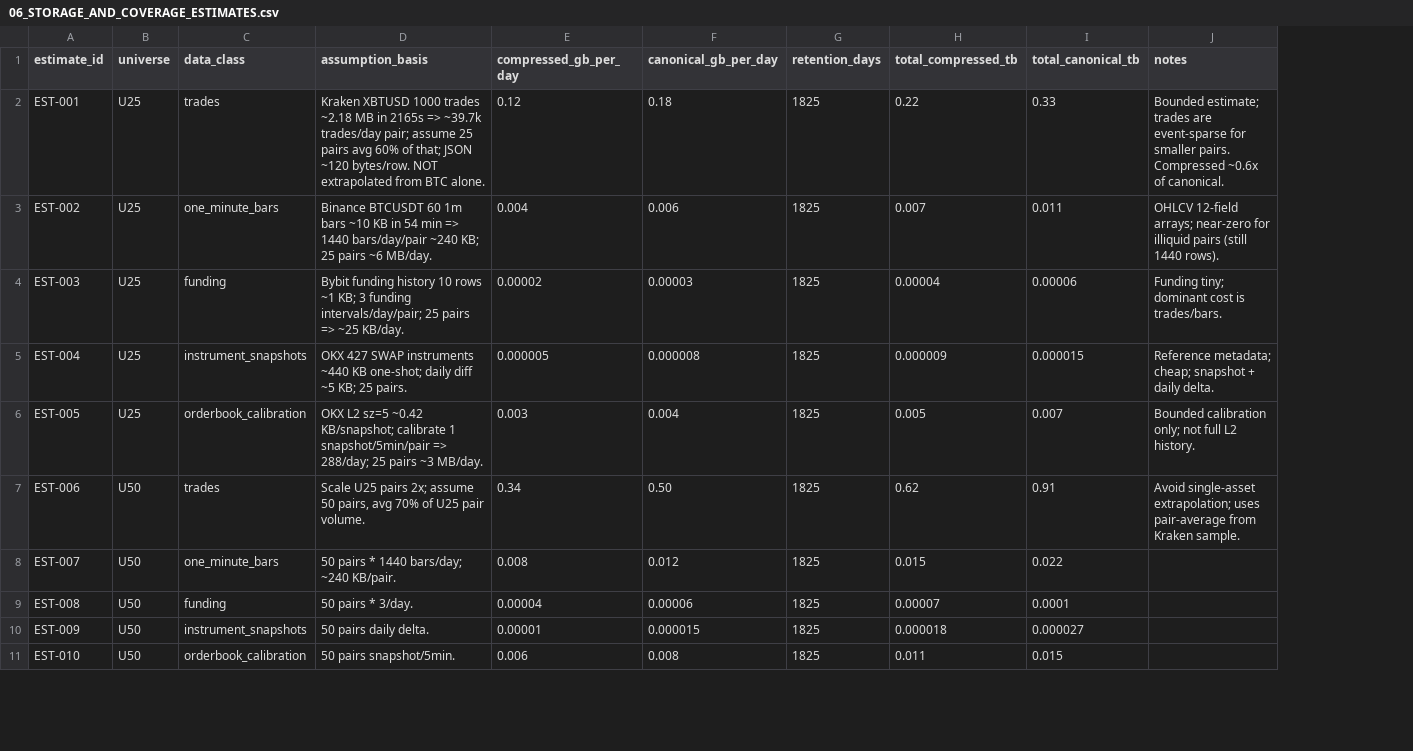
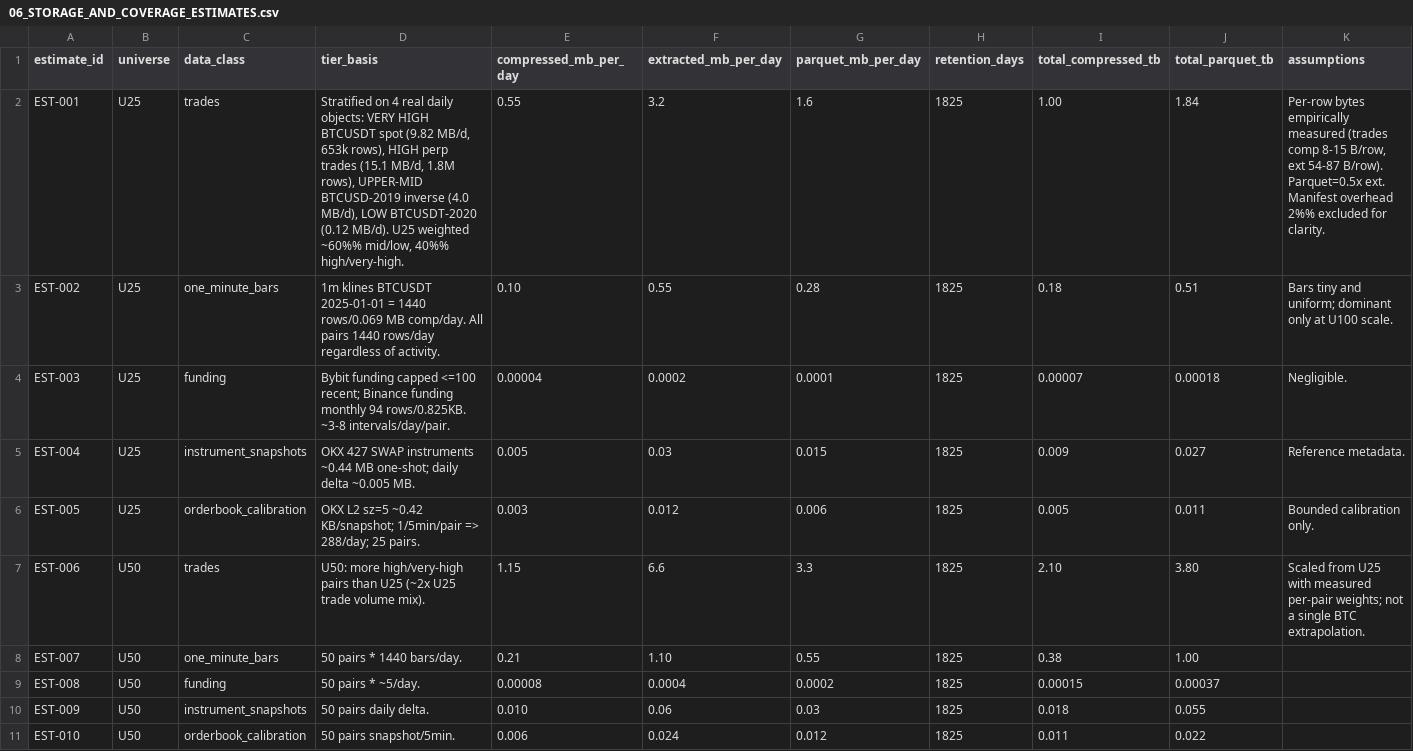
Before and after one commit to larslarsen/Crypto-Multifactor-Bot, a CSV file: research/sprint_003/06_STORAGE_AND_COVERAGE_ESTIMATES.csv, drawn as a sheet; only a part is shown; removed rows and columns are numbered as before the commit, all else as after; the diff covers the shown part only; the diff names each change by its address in the sheet, - before the commit and + after, or states it on an @@ line.

```diff
--- a/research/sprint_003/06_STORAGE_AND_COVERAGE_ESTIMATES.csv
+++ b/research/sprint_003/06_STORAGE_AND_COVERAGE_ESTIMATES.csv
-column F (canonical_gb_per_day), rows 2-11: 0.18 | 0.006 | 0.00003 | 0.000008 | 0.004 | 0.50 | 0.012 | 0.00006 | 0.000015 | 0.008
+column F (extracted_mb_per_day), rows 2-11: 3.2 | 0.55 | 0.0002 | 0.03 | 0.012 | 6.6 | 1.10 | 0.0004 | 0.06 | 0.024
+column G (parquet_mb_per_day), rows 2-11: 1.6 | 0.28 | 0.0001 | 0.015 | 0.006 | 3.3 | 0.55 | 0.0002 | 0.03 | 0.012
-column I (total_canonical_tb), rows 2-11: 0.33 | 0.011 | 0.00006 | 0.000015 | 0.007 | 0.91 | 0.022 | 0.0001 | 0.000027 | 0.015
-column J (notes), rows 2-7: Bounded estimate; trades are event-sparse for smaller pairs. Compressed ~0.6x of canonical. | OHLCV 12-field arrays; near-zero for illiquid pairs (still 1440 rows). | Funding tiny; dominant cost is trades/bars. | Reference metadata; cheap; snapshot + daily delta. | Bounded calibration only; not full L2 history. | Avoid single-asset extrapolation; uses pair-average from Kraken sample.
+column J (total_parquet_tb), rows 2-11: 1.84 | 0.51 | 0.00018 | 0.027 | 0.011 | 3.80 | 1.00 | 0.00037 | 0.055 | 0.022
+column K (assumptions), rows 2-7: Per-row bytes empirically measured (trades comp 8-15 B/row, ext 54-87 B/row). Parquet=0.5x ext. Manifest overhead 2%% excluded for clarity. | Bars tiny and uniform; dominant only at U100 scale. | Negligible. | Reference metadata. | Bounded calibration only. | Scaled from U25 with measured per-pair weights; not a single BTC extrapolation.
-D1: assumption_basis
+D1: tier_basis
-E1: compressed_gb_per_day
+E1: compressed_mb_per_day
-D2 (tier_basis): Kraken XBTUSD 1000 trades ~2.18 MB in 2165s => ~39.7k trades/day pair; assume 25 pairs avg 60% of that; JSON ~120 bytes/row. NOT extrapolated from BTC alone.
+D2 (tier_basis): Stratified on 4 real daily objects: VERY HIGH BTCUSDT spot (9.82 MB/d, 653k rows), HIGH perp trades (15.1 MB/d, 1.8M rows), UPPER-MID BTCUSD-2019 inverse (4.0 MB/d), LOW BTCUSDT-2020 (0.12 MB/d). U25 weighted ~60%% mid/low, 40%% high/very-high.
-E2 (compressed_mb_per_day): 0.12
+E2 (compressed_mb_per_day): 0.55
-I2 (total_compressed_tb): 0.22
+I2 (total_compressed_tb): 1.00
-D3 (tier_basis): Binance BTCUSDT 60 1m bars ~10 KB in 54 min => 1440 bars/day/pair ~240 KB; 25 pairs ~6 MB/day.
+D3 (tier_basis): 1m klines BTCUSDT 2025-01-01 = 1440 rows/0.069 MB comp/day. All pairs 1440 rows/day regardless of activity.
-E3 (compressed_mb_per_day): 0.004
+E3 (compressed_mb_per_day): 0.10
-I3 (total_compressed_tb): 0.007
+I3 (total_compressed_tb): 0.18
-D4 (tier_basis): Bybit funding history 10 rows ~1 KB; 3 funding intervals/day/pair; 25 pairs => ~25 KB/day.
+D4 (tier_basis): Bybit funding capped <=100 recent; Binance funding monthly 94 rows/0.825KB. ~3-8 intervals/day/pair.
-E4 (compressed_mb_per_day): 0.00002
+E4 (compressed_mb_per_day): 0.00004
-I4 (total_compressed_tb): 0.00004
+I4 (total_compressed_tb): 0.00007
-D5 (tier_basis): …SWAP instruments ~440 KB one-shot; daily diff ~5 KB; 25 pairs.
+D5 (tier_basis): …SWAP instruments ~0.44 MB one-shot; daily delta ~0.005 MB.
-E5 (compressed_mb_per_day): 0.000005
+E5 (compressed_mb_per_day): 0.005
-I5 (total_compressed_tb): 0.000009
+I5 (total_compressed_tb): 0.009
-D6 (tier_basis): …~0.42 KB/snapshot; calibrate 1 snapshot/5min/pair => 288/day; 25 pairs ~3 MB/day.
+D6 (tier_basis): …~0.42 KB/snapshot; 1/5min/pair => 288/day; 25 pairs.
-D7 (tier_basis): Scale U25 pairs 2x; assume 50 pairs, avg 70% of U25 pair volume.
+D7 (tier_basis): U50: more high/very-high pairs than U25 (~2x U25 trade volume mix).
-E7 (compressed_mb_per_day): 0.34
+E7 (compressed_mb_per_day): 1.15
-I7 (total_compressed_tb): 0.62
+I7 (total_compressed_tb): 2.10
-D8 (tier_basis): 50 pairs * 1440 bars/day; ~240 KB/pair.
+D8 (tier_basis): 50 pairs * 1440 bars/day.
-E8 (compressed_mb_per_day): 0.008
+E8 (compressed_mb_per_day): 0.21
-I8 (total_compressed_tb): 0.015
+I8 (total_compressed_tb): 0.38
-D9 (tier_basis): 50 pairs * 3/day.
+D9 (tier_basis): 50 pairs * ~5/day.
-E9 (compressed_mb_per_day): 0.00004
+E9 (compressed_mb_per_day): 0.00008
-I9 (total_compressed_tb): 0.00007
+I9 (total_compressed_tb): 0.00015
-E10 (compressed_mb_per_day): 0.00001
+E10 (compressed_mb_per_day): 0.010
-I10 (total_compressed_tb): 0.000018
+I10 (total_compressed_tb): 0.018
```
Also changed, not shown: 2 added rows and 23 edited cells elsewhere in this file, research/sprint_003/01_SOURCE_DECISION_REGISTER.csv, research/sprint_003/02_SOURCE_OBJECT_INVENTORY.csv, 15 other files.
